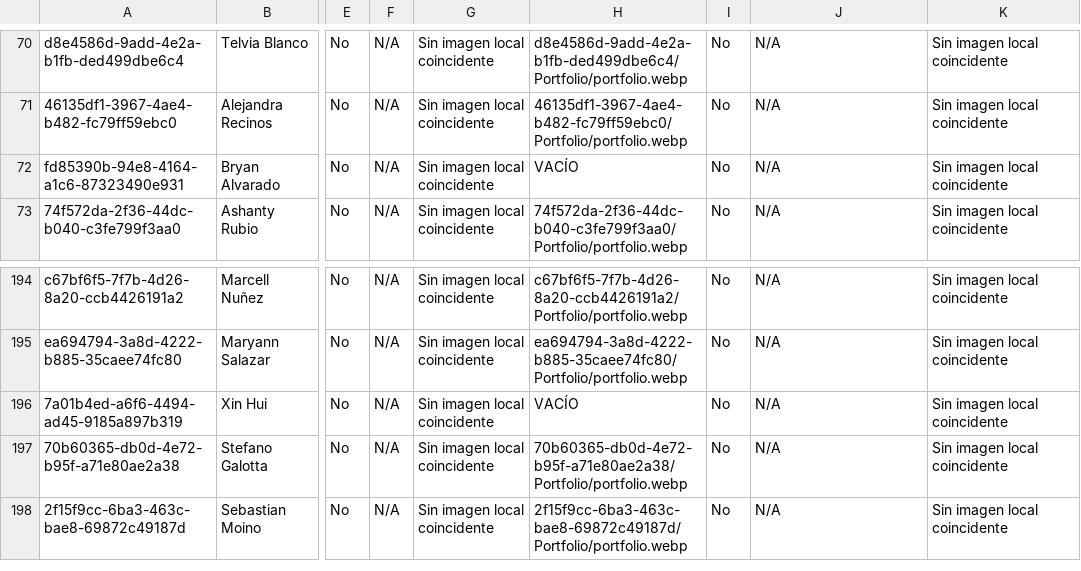
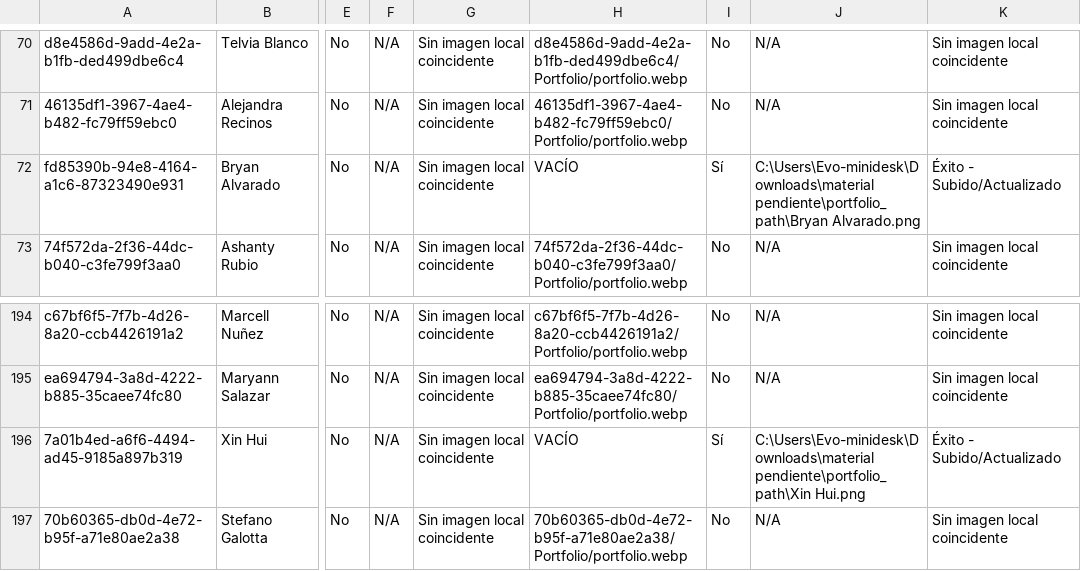
Before and after one commit to accessiz/access, a CSV file: reporte_completo_covers_portfolios.csv, drawn as a sheet; only a part is shown, gaps mark what is left out; the shorter side is filled out with more unchanged rows; the diff covers the shown part only; the diff names each change by its address in the sheet, - before the commit and + after, or states it on an @@ line.

```diff
--- a/reporte_completo_covers_portfolios.csv
+++ b/reporte_completo_covers_portfolios.csv
-I72: No
+I72: Sí
-J72: N/A
+J72: C:\Users\Evo-minidesk\Downloads\material pendiente\portfolio_path\Bryan Alvarado.png
-K72: Sin imagen local coincidente
+K72: Éxito - Subido/Actualizado
-I196: No
+I196: Sí
-J196: N/A
+J196: C:\Users\Evo-minidesk\Downloads\material pendiente\portfolio_path\Xin Hui.png
-K196: Sin imagen local coincidente
+K196: Éxito - Subido/Actualizado
```
Also changed, not shown: 1 added row, 1 removed row and 25 edited cells elsewhere in this file, reporte_existencia_portafolios.csv, 14 other files.
